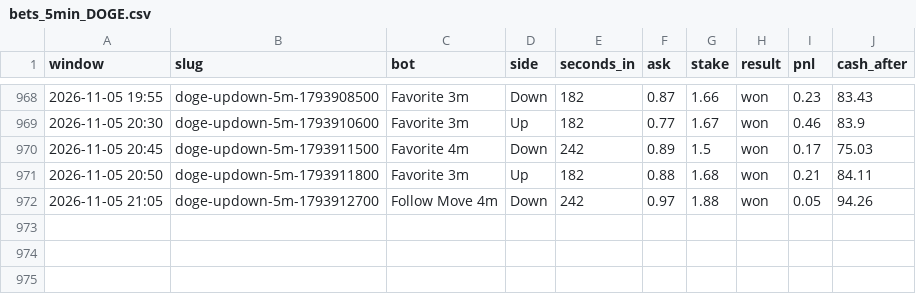
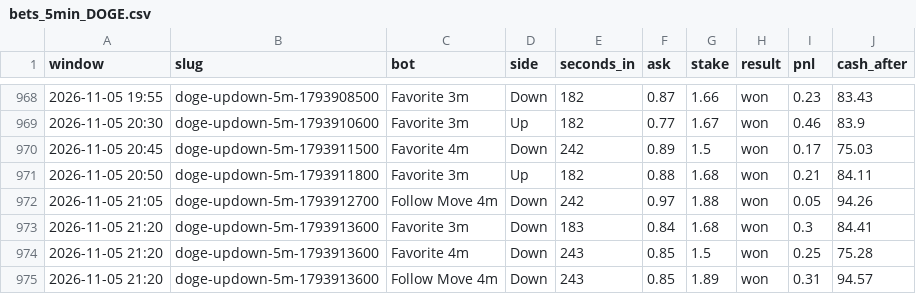
Before and after one commit to skeatonbeat-bot/bot-lab, a CSV file: live/bets_5min_DOGE.csv, drawn as a sheet; only a part is shown, gaps mark what is left out.

```diff
--- a/live/bets_5min_DOGE.csv
+++ b/live/bets_5min_DOGE.csv
@@ -972 +972,4 @@ window,slug,bot,side,seconds_in,ask,stake,result,pnl,cash_after
 2026-11-05 21:05,doge-updown-5m-1793912700,Follow Move 4m,Down,242,0.97,1.88,won,0.05,94.26
+2026-11-05 21:20,doge-updown-5m-1793913600,Favorite 3m,Down,183,0.84,1.68,won,0.3,84.41
+2026-11-05 21:20,doge-updown-5m-1793913600,Favorite 4m,Down,243,0.85,1.5,won,0.25,75.28
+2026-11-05 21:20,doge-updown-5m-1793913600,Follow Move 4m,Down,243,0.85,1.89,won,0.31,94.57
```
Also changed, not shown: live/bets_5min.csv, live/bets_5min_ETH.csv, 10 other files.
